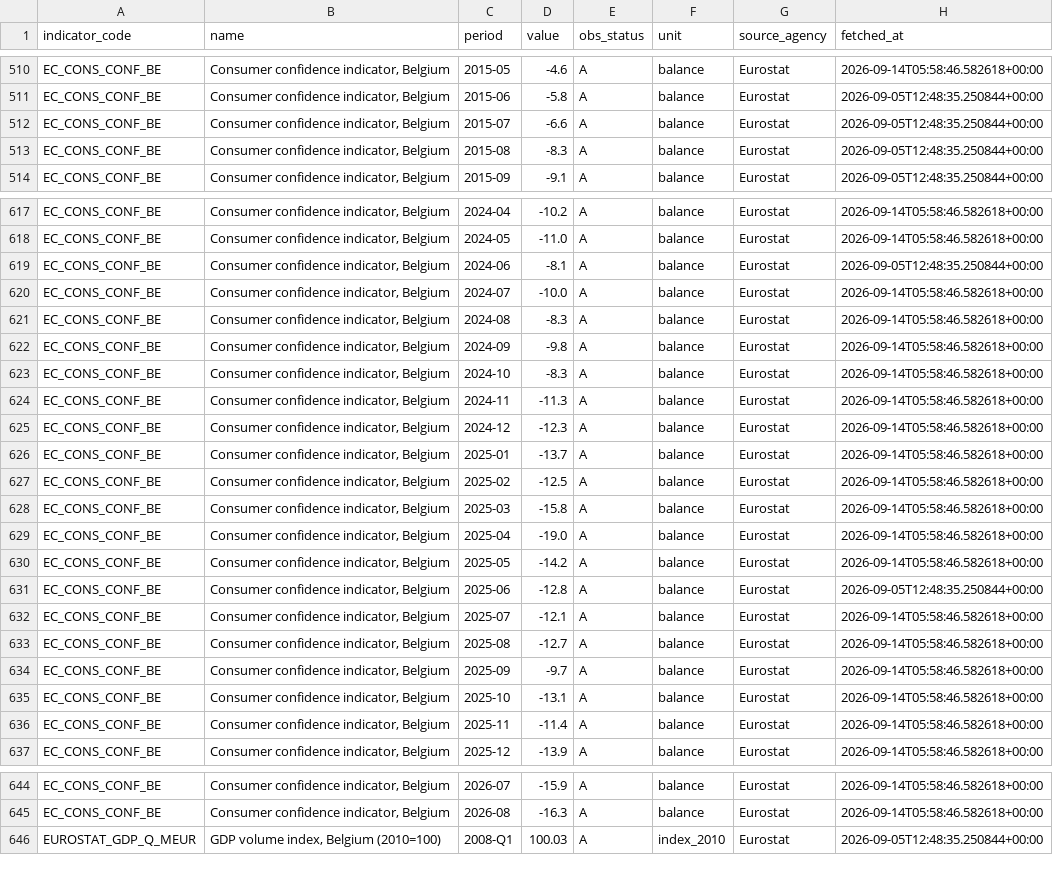
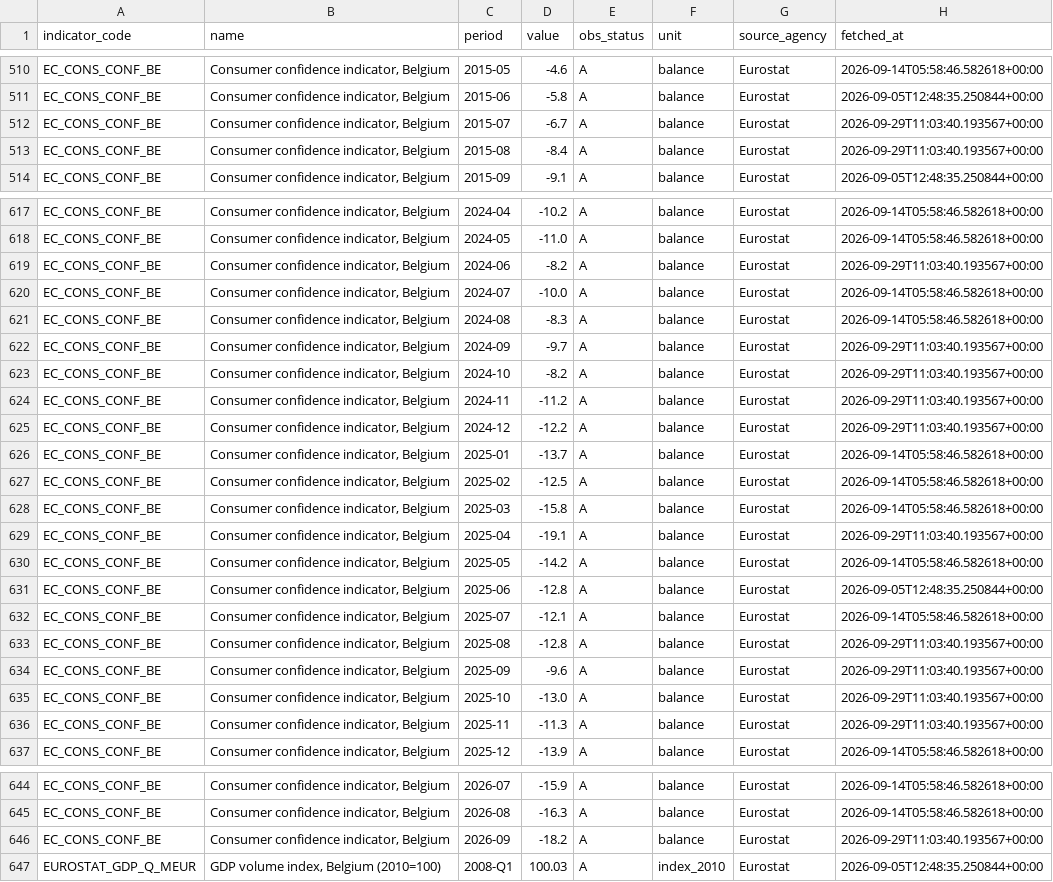
Before and after one commit to mdruszcz/belgian-macro-pipeline, a CSV file: data/belgian_macro_export.csv, drawn as a sheet; only a part is shown, gaps mark what is left out; the diff covers the shown part only.

```diff
--- a/data/belgian_macro_export.csv
+++ b/data/belgian_macro_export.csv
@@ -511,4 +511,4 @@ EC_CONS_CONF_BE,"Consumer confidence indicator, Belgium",2015-05,-4.6,A,balance,
 EC_CONS_CONF_BE,"Consumer confidence indicator, Belgium",2015-06,-5.8,A,balance,Eurostat,2026-09-05T12:48:35.250844+00:00
-EC_CONS_CONF_BE,"Consumer confidence indicator, Belgium",2015-07,-6.6,A,balance,Eurostat,2026-09-05T12:48:35.250844+00:00
-EC_CONS_CONF_BE,"Consumer confidence indicator, Belgium",2015-08,-8.3,A,balance,Eurostat,2026-09-05T12:48:35.250844+00:00
+EC_CONS_CONF_BE,"Consumer confidence indicator, Belgium",2015-07,-6.7,A,balance,Eurostat,2026-09-29T11:03:40.193567+00:00
+EC_CONS_CONF_BE,"Consumer confidence indicator, Belgium",2015-08,-8.4,A,balance,Eurostat,2026-09-29T11:03:40.193567+00:00
 EC_CONS_CONF_BE,"Consumer confidence indicator, Belgium",2015-09,-9.1,A,balance,Eurostat,2026-09-05T12:48:35.250844+00:00
@@ -618,9 +618,9 @@ EC_CONS_CONF_BE,"Consumer confidence indicator, Belgium",2024-04,-10.2,A,balance
 EC_CONS_CONF_BE,"Consumer confidence indicator, Belgium",2024-05,-11.0,A,balance,Eurostat,2026-09-14T05:58:46.582618+00:00
-EC_CONS_CONF_BE,"Consumer confidence indicator, Belgium",2024-06,-8.1,A,balance,Eurostat,2026-09-05T12:48:35.250844+00:00
+EC_CONS_CONF_BE,"Consumer confidence indicator, Belgium",2024-06,-8.2,A,balance,Eurostat,2026-09-29T11:03:40.193567+00:00
 EC_CONS_CONF_BE,"Consumer confidence indicator, Belgium",2024-07,-10.0,A,balance,Eurostat,2026-09-14T05:58:46.582618+00:00
 EC_CONS_CONF_BE,"Consumer confidence indicator, Belgium",2024-08,-8.3,A,balance,Eurostat,2026-09-14T05:58:46.582618+00:00
-EC_CONS_CONF_BE,"Consumer confidence indicator, Belgium",2024-09,-9.8,A,balance,Eurostat,2026-09-14T05:58:46.582618+00:00
-EC_CONS_CONF_BE,"Consumer confidence indicator, Belgium",2024-10,-8.3,A,balance,Eurostat,2026-09-14T05:58:46.582618+00:00
-EC_CONS_CONF_BE,"Consumer confidence indicator, Belgium",2024-11,-11.3,A,balance,Eurostat,2026-09-14T05:58:46.582618+00:00
-EC_CONS_CONF_BE,"Consumer confidence indicator, Belgium",2024-12,-12.3,A,balance,Eurostat,2026-09-14T05:58:46.582618+00:00
+EC_CONS_CONF_BE,"Consumer confidence indicator, Belgium",2024-09,-9.7,A,balance,Eurostat,2026-09-29T11:03:40.193567+00:00
+EC_CONS_CONF_BE,"Consumer confidence indicator, Belgium",2024-10,-8.2,A,balance,Eurostat,2026-09-29T11:03:40.193567+00:00
+EC_CONS_CONF_BE,"Consumer confidence indicator, Belgium",2024-11,-11.2,A,balance,Eurostat,2026-09-29T11:03:40.193567+00:00
+EC_CONS_CONF_BE,"Consumer confidence indicator, Belgium",2024-12,-12.2,A,balance,Eurostat,2026-09-29T11:03:40.193567+00:00
 EC_CONS_CONF_BE,"Consumer confidence indicator, Belgium",2025-01,-13.7,A,balance,Eurostat,2026-09-14T05:58:46.582618+00:00
@@ -628,3 +628,3 @@ EC_CONS_CONF_BE,"Consumer confidence indicator, Belgium",2025-02,-12.5,A,balance
 EC_CONS_CONF_BE,"Consumer confidence indicator, Belgium",2025-03,-15.8,A,balance,Eurostat,2026-09-14T05:58:46.582618+00:00
-EC_CONS_CONF_BE,"Consumer confidence indicator, Belgium",2025-04,-19.0,A,balance,Eurostat,2026-09-14T05:58:46.582618+00:00
+EC_CONS_CONF_BE,"Consumer confidence indicator, Belgium",2025-04,-19.1,A,balance,Eurostat,2026-09-29T11:03:40.193567+00:00
 EC_CONS_CONF_BE,"Consumer confidence indicator, Belgium",2025-05,-14.2,A,balance,Eurostat,2026-09-14T05:58:46.582618+00:00
@@ -632,6 +632,6 @@ EC_CONS_CONF_BE,"Consumer confidence indicator, Belgium",2025-06,-12.8,A,balance
 EC_CONS_CONF_BE,"Consumer confidence indicator, Belgium",2025-07,-12.1,A,balance,Eurostat,2026-09-14T05:58:46.582618+00:00
-EC_CONS_CONF_BE,"Consumer confidence indicator, Belgium",2025-08,-12.7,A,balance,Eurostat,2026-09-14T05:58:46.582618+00:00
-EC_CONS_CONF_BE,"Consumer confidence indicator, Belgium",2025-09,-9.7,A,balance,Eurostat,2026-09-14T05:58:46.582618+00:00
-EC_CONS_CONF_BE,"Consumer confidence indicator, Belgium",2025-10,-13.1,A,balance,Eurostat,2026-09-14T05:58:46.582618+00:00
-EC_CONS_CONF_BE,"Consumer confidence indicator, Belgium",2025-11,-11.4,A,balance,Eurostat,2026-09-14T05:58:46.582618+00:00
+EC_CONS_CONF_BE,"Consumer confidence indicator, Belgium",2025-08,-12.8,A,balance,Eurostat,2026-09-29T11:03:40.193567+00:00
+EC_CONS_CONF_BE,"Consumer confidence indicator, Belgium",2025-09,-9.6,A,balance,Eurostat,2026-09-29T11:03:40.193567+00:00
+EC_CONS_CONF_BE,"Consumer confidence indicator, Belgium",2025-10,-13.0,A,balance,Eurostat,2026-09-29T11:03:40.193567+00:00
+EC_CONS_CONF_BE,"Consumer confidence indicator, Belgium",2025-11,-11.3,A,balance,Eurostat,2026-09-29T11:03:40.193567+00:00
 EC_CONS_CONF_BE,"Consumer confidence indicator, Belgium",2025-12,-13.9,A,balance,Eurostat,2026-09-14T05:58:46.582618+00:00
@@ -645,2 +645,3 @@ EC_CONS_CONF_BE,"Consumer confidence indicator, Belgium",2026-07,-15.9,A,balance
 EC_CONS_CONF_BE,"Consumer confidence indicator, Belgium",2026-08,-16.3,A,balance,Eurostat,2026-09-14T05:58:46.582618+00:00
+EC_CONS_CONF_BE,"Consumer confidence indicator, Belgium",2026-09,-18.2,A,balance,Eurostat,2026-09-29T11:03:40.193567+00:00
 EUROSTAT_GDP_Q_MEUR,"GDP volume index, Belgium (2010=100)",2008-Q1,100.03,A,index_2010,Eurostat,2026-09-05T12:48:35.250844+00:00
```
Also changed, not shown: 72 edited cells elsewhere in this file, data/international/EC_CONS_CONF_EU.csv, data/international/EXPORTS_GOODS_SERVICES_EUROPE.csv, 16 other files.
